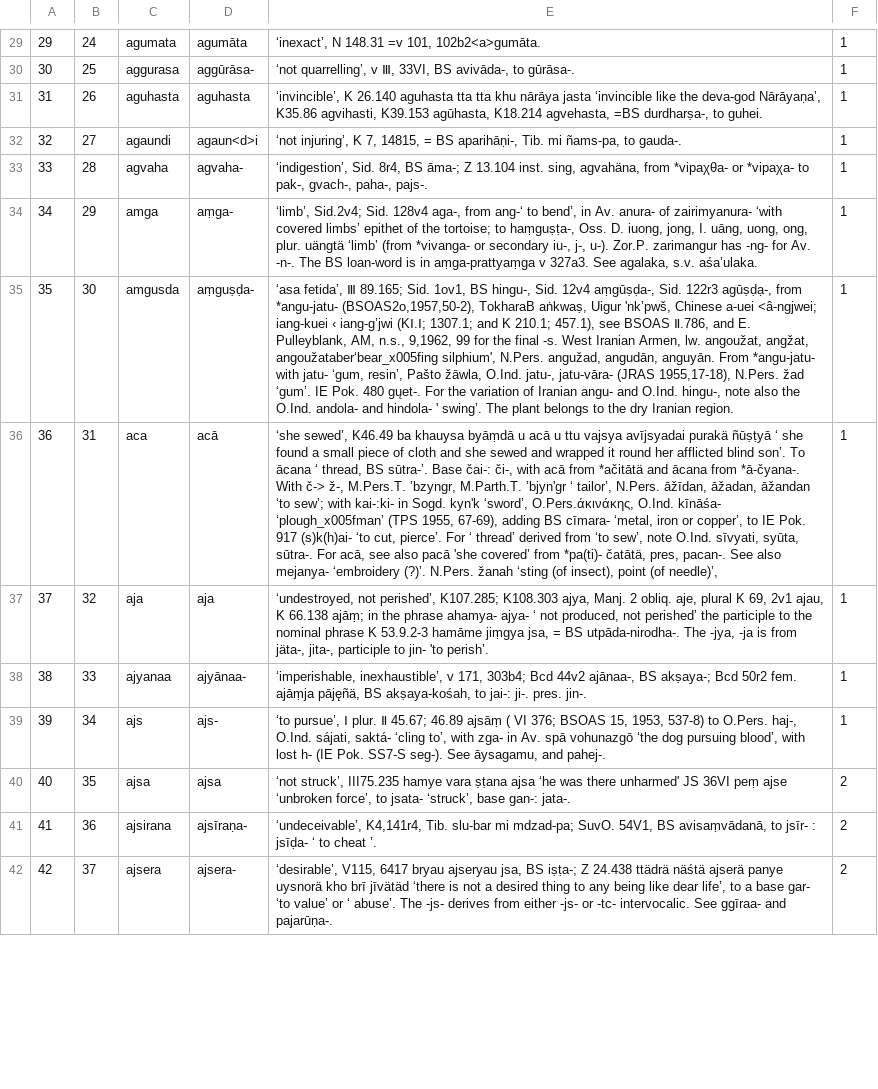
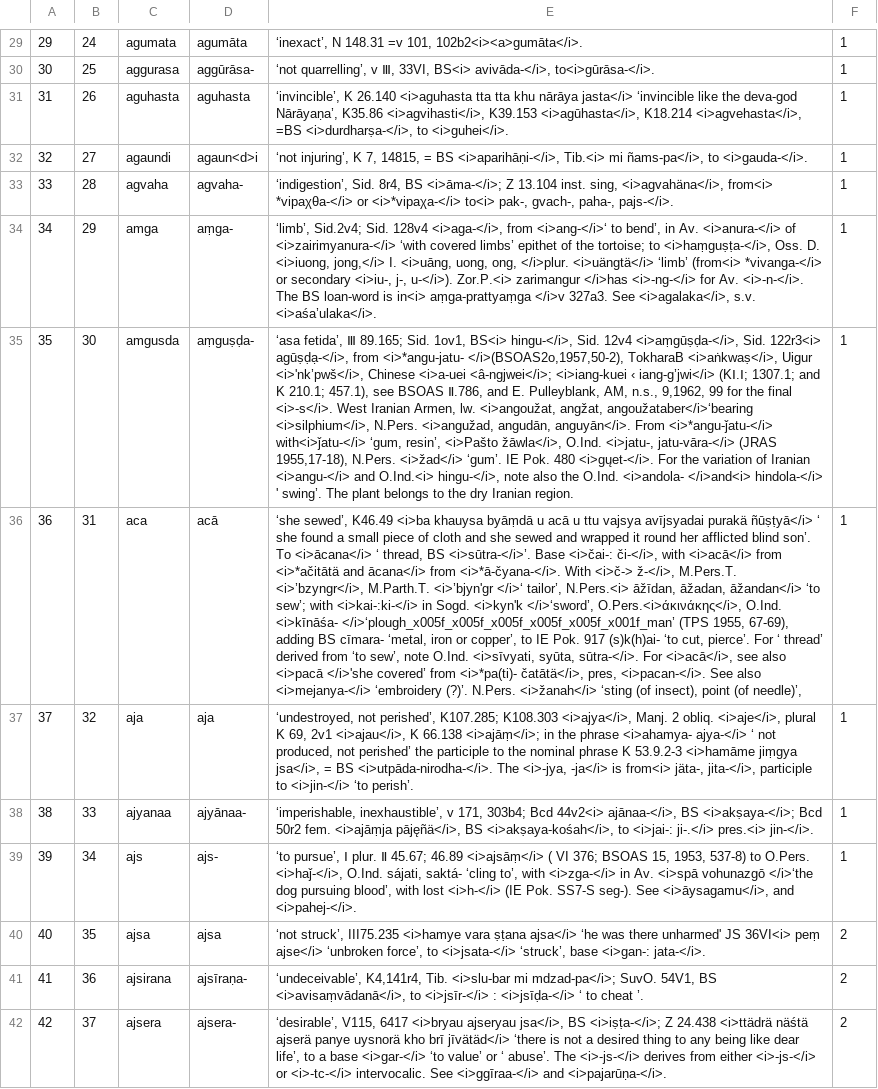
Before and after one commit to khotanese/kdv, a CSV file: create_data_schema/output.csv, drawn as a sheet; only a part is shown, gaps mark what is left out; the diff covers the shown part only; the diff names each change by its address in the sheet, - before the commit and + after, or states it on an @@ line.

```diff
--- a/create_data_schema/output.csv
+++ b/create_data_schema/output.csv
-E29: …=v 101, 102b2<a>gumāta.
+E29: …=v 101, 102b2<i><a>gumāta</i>.
-E30: …Ⅲ, 33VI, BS avivāda-, to gūrāsa-.
+E30: …Ⅲ, 33VI, BS<i> avivāda-</i>, to<i>gūrāsa-</i>.
-E31: …K 26.140 aguhasta tta tta khu nārāya jasta ‘invincible like the deva-god Nārāyaṇa’, K35.86 agvihasti, K39.153 agūhasta, K18.214 agvehasta, =BS durdharṣa-, to guhei.
+E31: …K 26.140 <i>aguhasta tta tta khu nārāya jasta</i> ‘invincible like the deva-god Nārāyaṇa’, K35.86 <i>agvihasti</i>, K39.153 <i>agūhasta</i>, K18.214 <i>agvehasta</i>, =BS <i>durdharṣa-</i>, to <i>guhei</i>.
-E32: …= BS aparihāṇi-, Tib. mi ñams-pa, to gauda-.
+E32: …= BS <i>aparihāṇi-</i>, Tib.<i> mi ñams-pa</i>, to <i>gauda-</i>.
-E33: …8r4, BS āma-; Z 13.104 inst. sing, agvahäna, from *vipaχθa- or *vipaχa- to pak-, gvach-, paha-, pajs-.
+E33: …8r4, BS <i>āma-</i>; Z 13.104 inst. sing, <i>agvahäna</i>, from<i> *vipaχθa-</i> or <i>*vipaχa-</i> to<i> pak-, gvach-, paha-, pajs-</i>.
-E34: …Sid. 128v4 aga-, from ang-‘ to bend’, in Av. anura- of zairimyanura- ‘with covered limbs’ epithet of the tortoise; to haṃguṣṭa-, Oss. D. iuong, jong, I. uāng, uong, ong, plur. uängtä ‘limb’ (from *vivanga- or secondary iu-, j-, u-). Zor.P. zarimangur has -ng- for Av. -n-. The BS loan-word is in aṃga-prattyaṃga v 327a3. See agalaka, s.v. aśa’ulaka.
+E34: …Sid. 128v4 <i>aga-</i>, from <i>ang-</i>‘ to bend’, in Av. <i>anura-</i> of <i>zairimyanura-</i> ‘with covered limbs’ epithet of the tortoise; to <i>haṃguṣṭa-</i>, Oss. D. <i>iuong, jong,</i> I. <i>uāng, uong, ong, </i>plur. <i>uängtä</i> ‘limb’ (from<i> *vivanga-</i> or secondary <i>iu-, j-, u-</i>). Zor.P.<i> zarimangur </i>has <i>-ng-</i> for Av. <i>-n-</i>. The BS loan-word is in<i> aṃga-prattyaṃga </i>v 327a3. See <i>agalaka</i>, s.v. <i>aśa’ulaka</i>.
-E35: …Sid. 1ov1, BS hingu-, Sid. 12v4 aṃgūṣḍa-, Sid. 122r3 agūṣḍạ-, from *angu-jatu- (BSOAS2o,1957,50-2), TokharaB aṅkwaṣ, Uigur 'nk’pwš, Chinese a-uei <â-ngjwei; iang-kuei ‹ iang-g’jwi (KⅠ.Ⅰ; 1307.1; and K 210.1; 457.1), see BSOAS Ⅱ.786, and E. Pulleyblank, AM, n.s., 9,1962, 99 for the final -s. West Iranian Armen, lw. angoužat, angžat, angoužataber‘bear_x005fing silphium', N.Pers. angužad, angudān, anguyān. From *angu-jatu- with jatu- ‘gum, resin’, Pašto žāwla, O.Ind. jatu-, jatu-vāra- (JRAS 1955,17-18), N.Pers. žad ‘gum’. IE Pok. 480 gųet-. For the variation of Iranian angu- and O.Ind. hingu-, note also the O.Ind. andola- and hindola- ' swing’.…
+E35: …Sid. 1ov1, BS<i> hingu-</i>, Sid. 12v4 <i>aṃgūṣḍa-</i>, Sid. 122r3<i> agūṣḍạ-</i>, from <i>*angu-jatu- </i>(BSOAS2o,1957,50-2), TokharaB <i>aṅkwaṣ</i>, Uigur <i>'nk’pwš</i>, Chinese <i>a-uei <â-ngjwei</i>; <i>iang-kuei ‹ iang-g’jwi</i> (KⅠ.Ⅰ; 1307.1; and K 210.1; 457.1), see BSOAS Ⅱ.786, and E. Pulleyblank, AM, n.s., 9,1962, 99 for the final <i>-s</i>. West Iranian Armen, lw. <i>angoužat, angžat, angoužataber</i>‘bearing <i>silphium</i>, N.Pers. <i>angužad, angudān, anguyān</i>. From <i>*angu-ǰatu-</i> with<i>ǰatu-</i> ‘gum, resin’, <i>Pašto žāwla</i>, O.Ind. <i>jatu-, jatu-vāra-</i> (JRAS 1955,17-18), N.Pers. <i>žad</i> ‘gum’. IE Pok. 480 <i>gųet-</i>. For the variation of Iranian <i>angu-</i> and O.Ind.<i> hingu-</i>, note also the O.Ind. <i>andola- </i>and<i> hindola-</i> ' swing’.…
-E36: …sewed’, K46.49 ba khauysa byāṃdā u acā u ttu vajsya avījsyadai purakä ñūṣṭyā ‘ she found a small piece of cloth and she sewed and wrapped it round her afflicted blind son’. To ācana ‘ thread, BS sūtra-’. Base čai-: či-, with acā from *ačitātä and ācana from *ā-čyana-. With č-> ž-, M.Pers.T. ’bzyngr, M.Parth.T. ’bjyn'gr ‘ tailor’, N.Pers. āžīdan, āžadan, āžandan ‘to sew’; with kai-:ki- in Sogd. kyn'k ‘sword’, O.Pers.άκινάκης, O.Ind. kīnāśa- ‘plough_x005fman’ (TPS 1955, 67-69), adding BS cīmara- ‘metal, iron or copper’, to IE Pok. 917 (s)k(h)ai- ‘to cut, pierce’. For ‘ thread’ derived from ‘to sew’, note O.Ind. sīvyati, syūta, sūtra-. For acā, see also pacā 'she covered’ from *pa(ti)- čatātä, pres, pacan-. See also mejanya- ‘embroidery (?)’. N.Pers. žanah ‘sting (of…
+E36: …sewed’, K46.49 <i>ba khauysa byāṃdā u acā u ttu vajsya avījsyadai purakä ñūṣṭyā</i> ‘ she found a small piece of cloth and she sewed and wrapped it round her afflicted blind son’. To <i>ācana</i> ‘ thread, BS <i>sūtra-</i>’. Base <i>čai-: či-</i>, with <i>acā</i> from <i>*ačitātä and ācana</i> from <i>*ā-čyana-</i>. With <i>č-> ž-</i>, M.Pers.T. <i>’bzyngr</i>, M.Parth.T. <i>’bjyn'gr </i>‘ tailor’, N.Pers.<i> āžīdan, āžadan, āžandan</i> ‘to sew’; with <i>kai-:ki-</i> in Sogd. <i>kyn'k </i>‘sword’, O.Pers.<i>άκινάκης</i>, O.Ind. <i>kīnāśa- </i>‘plough_x005f_x005f_x005f_x005f_x005f_x001f_man’ (TPS 1955, 67-69), adding BS cīmara- ‘metal, iron or copper’, to IE Pok. 917 (s)k(h)ai- ‘to cut, pierce’. For ‘ thread’ derived from ‘to sew’, note O.Ind. <i>sīvyati, syūta, sūtra-</i>. For <i>acā</i>, see also <i>pacā </i>'she covered’ from <i>*pa(ti)- čatātä</i>, pres, <i>pacan-</i>. See also <i>mejanya-</i> ‘embroidery (?)’. N.Pers. <i>žanah</i> ‘sting (of…
-E37: …K107.285; K108.303 ajya, Manj. 2 obliq. aje, plural K 69, 2v1 ajau, K 66.138 ajāṃ; in the phrase ahamya- ajya- ‘ not produced, not perished’ the participle to the nominal phrase K 53.9.2-3 hamāme jiṃgya jsa, = BS utpāda-nirodha-. The -jya, -ja is from jäta-, jita-, participle to jin- 'to perish’.
+E37: …K107.285; K108.303 <i>ajya</i>, Manj. 2 obliq. <i>aje</i>, plural K 69, 2v1 <i>ajau</i>, K 66.138 <i>ajāṃ</i>; in the phrase <i>ahamya- ajya-</i> ‘ not produced, not perished’ the participle to the nominal phrase K 53.9.2-3 <i>hamāme jiṃgya jsa</i>, = BS <i>utpāda-nirodha-</i>. The <i>-jya, -ja</i> is from<i> jäta-, jita-</i>, participle to <i>jin-</i> ‘to perish’.
-E38: …303b4; Bcd 44v2 ajānaa-, BS akṣaya-; Bcd 50r2 fem. ajāṃja pājęñä, BS akṣaya-kośah, to jai-: ji-. pres. jin-.
+E38: …303b4; Bcd 44v2<i> ajānaa-</i>, BS <i>akṣaya-</i>; Bcd 50r2 fem. <i>ajāṃja pājęñä</i>, BS <i>akṣaya-kośah</i>, to <i>jai-: ji-.</i> pres.<i> jin-</i>.
-E39: …45.67; 46.89 ajsāṃ ( VI 376; BSOAS 15, 1953, 537-8) to O.Pers. haj-, O.Ind. sájati, saktá- ‘cling to’, with zga- in Av. spā vohunazgō ‘the dog pursuing blood’, with lost h- (IE Pok. SS7-S seg-). See āysagamu, and pahej-.
+E39: …45.67; 46.89 <i>ajsāṃ</i> ( VI 376; BSOAS 15, 1953, 537-8) to O.Pers. <i>haǰ-</i>, O.Ind. sájati, saktá- ‘cling to’, with <i>zga-</i> in Av. <i>spā vohunazgō </i>‘the dog pursuing blood’, with lost <i>h-</i> (IE Pok. SS7-S seg-). See <i>āysagamu</i>, and <i>pahej-</i>.
-E40: …struck’, III75.235 hamye vara ṣṭana ajsa ‘he was there unharmed' JS 36VI peṃ ajse ‘unbroken force’, to jsata- ‘struck’, base gan-: jata-.
+E40: …struck’, III75.235 <i>hamye vara ṣṭana ajsa</i> ‘he was there unharmed' JS 36VI<i> peṃ ajse</i> ‘unbroken force’, to <i>jsata-</i> ‘struck’, base <i>gan-: jata-</i>.
-E41: …K4,141r4, Tib. slu-bar mi mdzad-pa; SuvO. 54V1, BS avisaṃvādanā, to jsīr- : jsīḍa- ‘ to…
+E41: …K4,141r4, Tib. <i>slu-bar mi mdzad-pa</i>; SuvO. 54V1, BS <i>avisaṃvādanā</i>, to <i>jsīr-</i> : <i>jsīḍa-</i> ‘ to…
-E42: …V115, 6417 bryau ajseryau jsa, BS iṣṭa-; Z 24.438 ttädrä näśtä ajserä panye uysnorä kho brī jīvätäd ‘there is not a desired thing to any being like dear life’, to a base gar- ‘to value’ or ‘ abuse’. The -js- derives from either -js- or -tc- intervocalic. See ggīraa- and pajarūṇa-.
+E42: …V115, 6417 <i>bryau ajseryau jsa</i>, BS <i>iṣṭa-</i>; Z 24.438 <i>ttädrä näśtä ajserä panye uysnorä kho brī jīvätäd</i> ‘there is not a desired thing to any being like dear life’, to a base <i>gar-</i> ‘to value’ or ‘ abuse’. The <i>-js-</i> derives from either <i>-js-</i> or <i>-tc-</i> intervocalic. See <i>ggīraa-</i> and <i>pajarūṇa-</i>.
```
Also changed, not shown: 58 edited cells elsewhere in this file, create_data_schema/input.csv, 2 other files.
